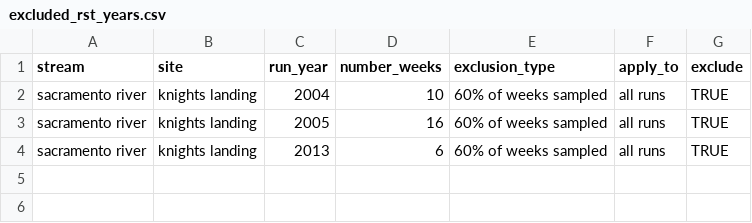
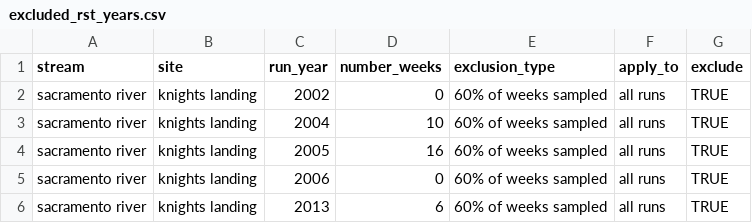
Before and after one commit to SRJPE/SRJPEdata, a CSV file: data-raw/data-checks/stream_team_review/stream_team_reports/sacramento_river_knights_landing/data/excluded_rst_years.csv, drawn as a sheet; the diff names each change by its address in the sheet, - before the commit and + after, or states it on an @@ line.

```diff
--- a/data-raw/data-checks/stream_team_review/stream_team_reports/sacramento_river_knights_landing/data/excluded_rst_years.csv
+++ b/data-raw/data-checks/stream_team_review/stream_team_reports/sacramento_river_knights_landing/data/excluded_rst_years.csv
+row 2: sacramento river | knights landing | 2002 | 0 | 60% of weeks sampled | all runs | TRUE
+row 5: sacramento river | knights landing | 2006 | 0 | 60% of weeks sampled | all runs | TRUE
```
Also changed, not shown: data-raw/data-checks/stream_team_review/stream_team_reports/deer_creek/data/excluded_rst_years.csv, 27 other files.
